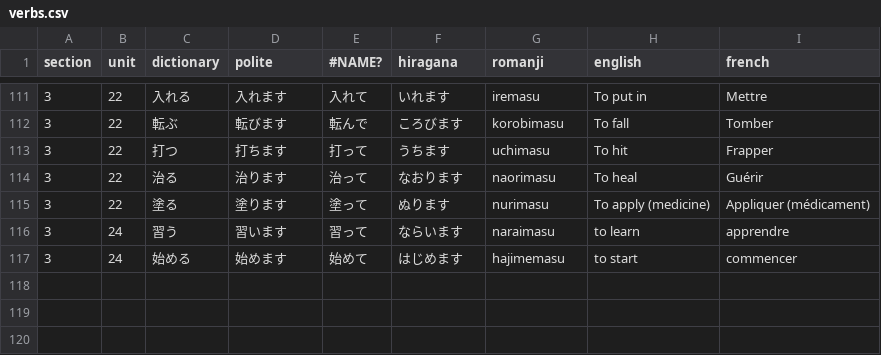
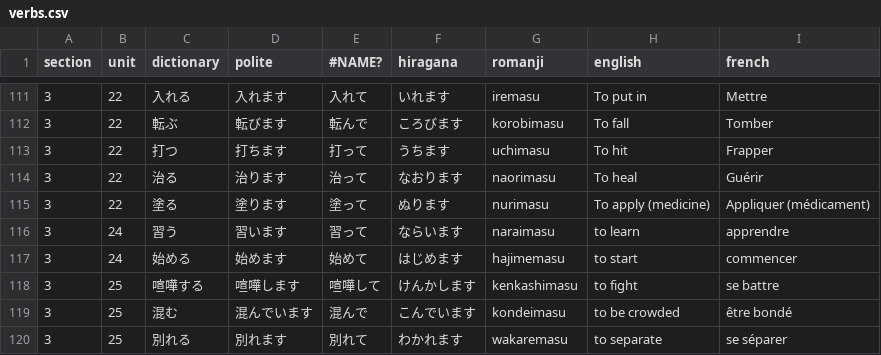
Before and after one commit to f-nicolai/japanese_leanring, a CSV file: data/verbs.csv, drawn as a sheet; only a part is shown, gaps mark what is left out.

```diff
--- a/data/verbs.csv
+++ b/data/verbs.csv
@@ -117 +117,4 @@
 3;24;始める;始めます;始めて;はじめます;hajimemasu;to start;commencer
+3;25;喧嘩する;喧嘩します;喧嘩して;けんかします;kenkashimasu;to fight;se battre
+3;25;混む;混んでいます;混んで;こんでいます;kondeimasu;to be crowded;être bondé
+3;25;別れる;別れます;別れて;わかれます;wakaremasu;to separate;se séparer
```
Also changed, not shown: data/words.csv.
